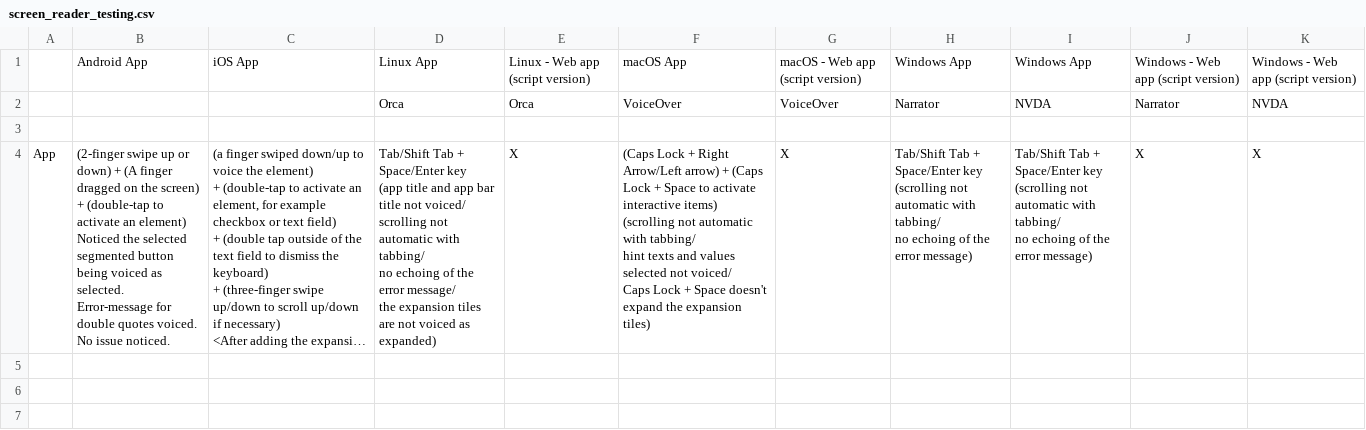
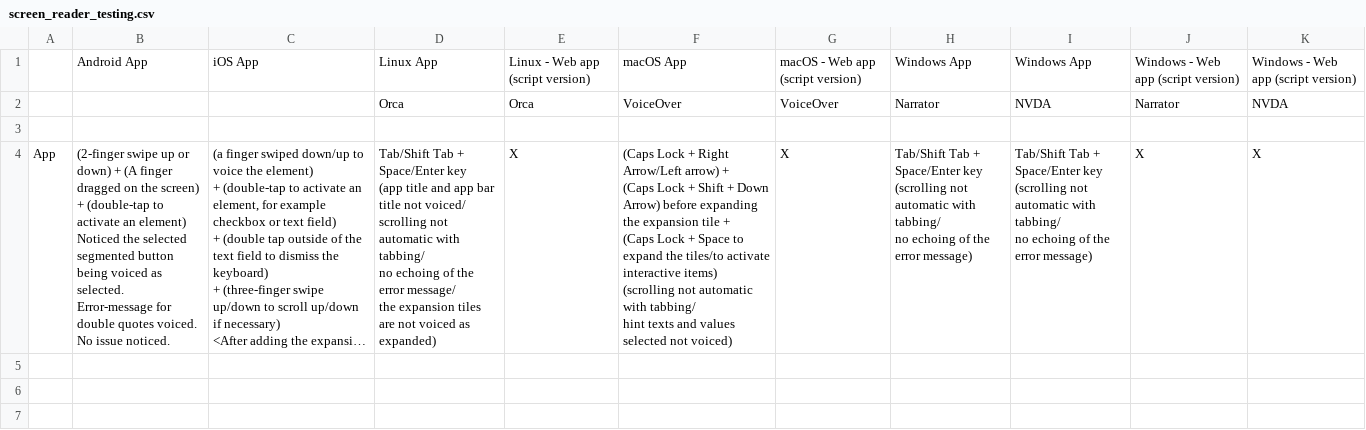
Before and after one commit to jlmacle/journeyers, a CSV file: utils_notes_and_readmes/screen_reader_testing/screen_reader_testing.csv, drawn as a sheet; only a part is shown; long unchanged cells end in …; ↵ is a line break in a cell; the diff names each change by its address in the sheet, - before the commit and + after, or states it on an @@ line.

Commit message:
Modification of the csv testing notes

```diff
--- a/utils_notes_and_readmes/screen_reader_testing/screen_reader_testing.csv
+++ b/utils_notes_and_readmes/screen_reader_testing/screen_reader_testing.csv
-F4: …Lock + Space to activate interactive items) ↵ (scrolling not automatic with tabbing/ ↵ hint texts and values selected not voiced/ ↵ Caps Lock + Space doesn't expand the expansion tiles)
+F4: …Lock + Shift + Down Arrow) before expanding the expansion tile + ↵ (Caps Lock + Space to expand the tiles/to activate interactive items) ↵ (scrolling not automatic with tabbing/ ↵ hint texts and values selected not voiced)
```
